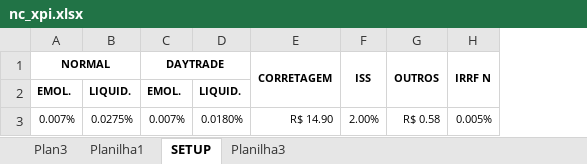
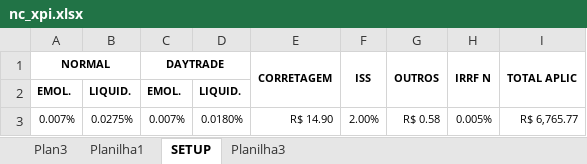
Before and after one commit to bengelbert/ifsc, an Excel workbook: stocks/nc_xpi.xlsx, sheet SETUP, drawn as a sheet; values as stored, in another font and other column widths than the file's, no borders; the diff names each change by its address in the sheet, - before the commit and + after, or states it on an @@ line.

```diff
--- a/stocks/nc_xpi.xlsx (sheet SETUP)
+++ b/stocks/nc_xpi.xlsx (sheet SETUP)
+column I (TOTAL APLIC), row 3: R$ 6,765.77
```
Also changed, not shown: sheet Planilha1, formulas that keep their value, hidden cells, 1 other file.
